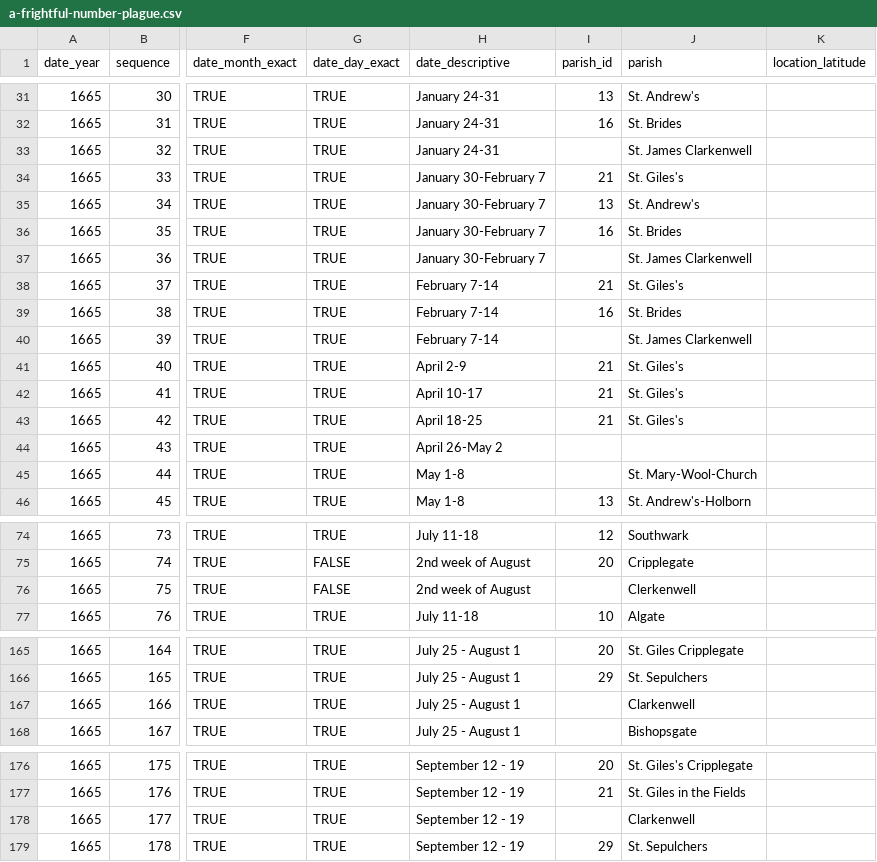
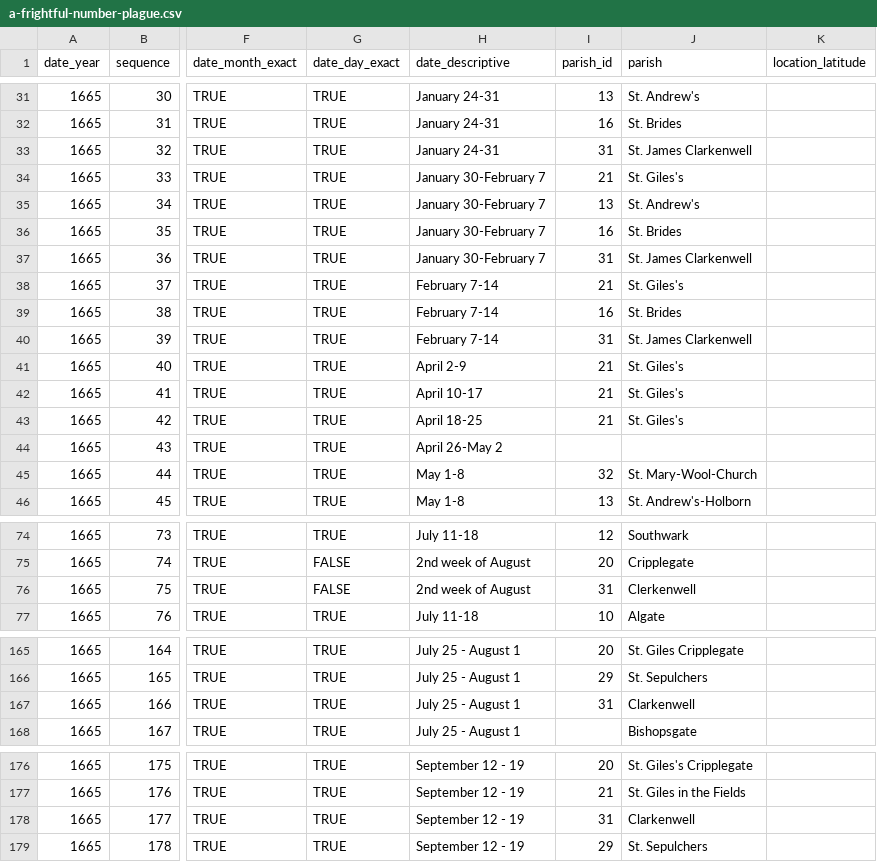
Before and after one commit to hofstra/itinerary, a CSV file: _source/_data/a-frightful-number-plague.csv, drawn as a sheet; only a part is shown, gaps mark what is left out; the diff covers the shown part only; the diff names each change by its address in the sheet, - before the commit and + after, or states it on an @@ line.

```diff
--- a/_source/_data/a-frightful-number-plague.csv
+++ b/_source/_data/a-frightful-number-plague.csv
-I33 (parish_id): (empty)
+I33 (parish_id): 31
-I37 (parish_id): (empty)
+I37 (parish_id): 31
-I40 (parish_id): (empty)
+I40 (parish_id): 31
-I45 (parish_id): (empty)
+I45 (parish_id): 32
-I76 (parish_id): (empty)
+I76 (parish_id): 31
-I167 (parish_id): (empty)
+I167 (parish_id): 31
-I178 (parish_id): (empty)
+I178 (parish_id): 31
```
Also changed, not shown: 11 edited cells elsewhere in this file, _source/_data/parishes.csv, 9 other files.
